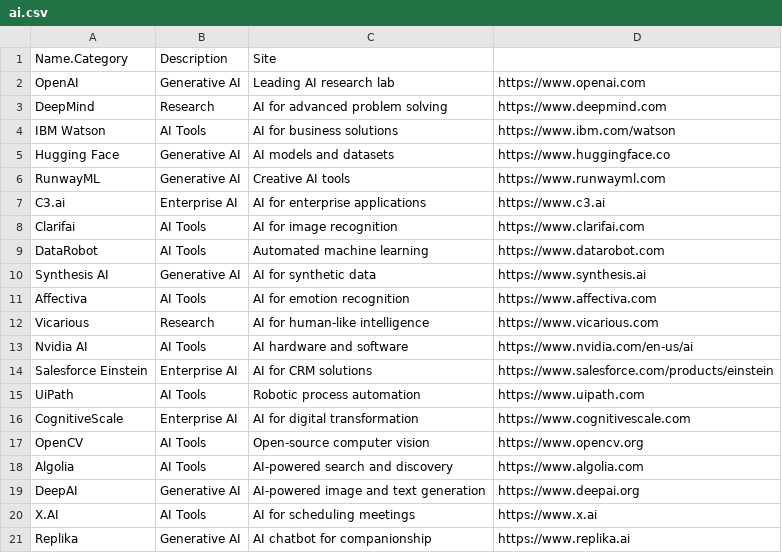
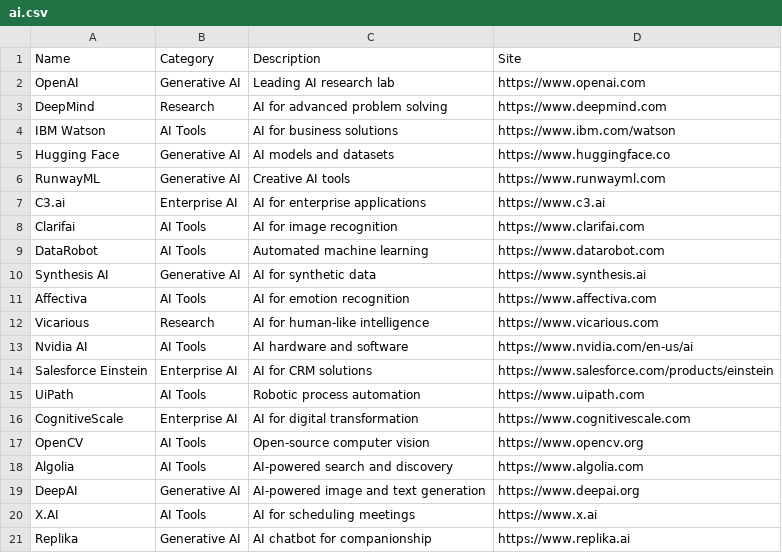
Before and after one commit to ai-sarc/airepo, a CSV file: ai.csv, drawn as a sheet.

Commit message:
Update ai.csv

```diff
--- a/ai.csv
+++ b/ai.csv
@@ -1,2 +1,2 @@
-Name.Category,Description,Site
+Name,Category,Description,Site
 OpenAI,Generative AI,Leading AI research lab,https://www.openai.com
```
